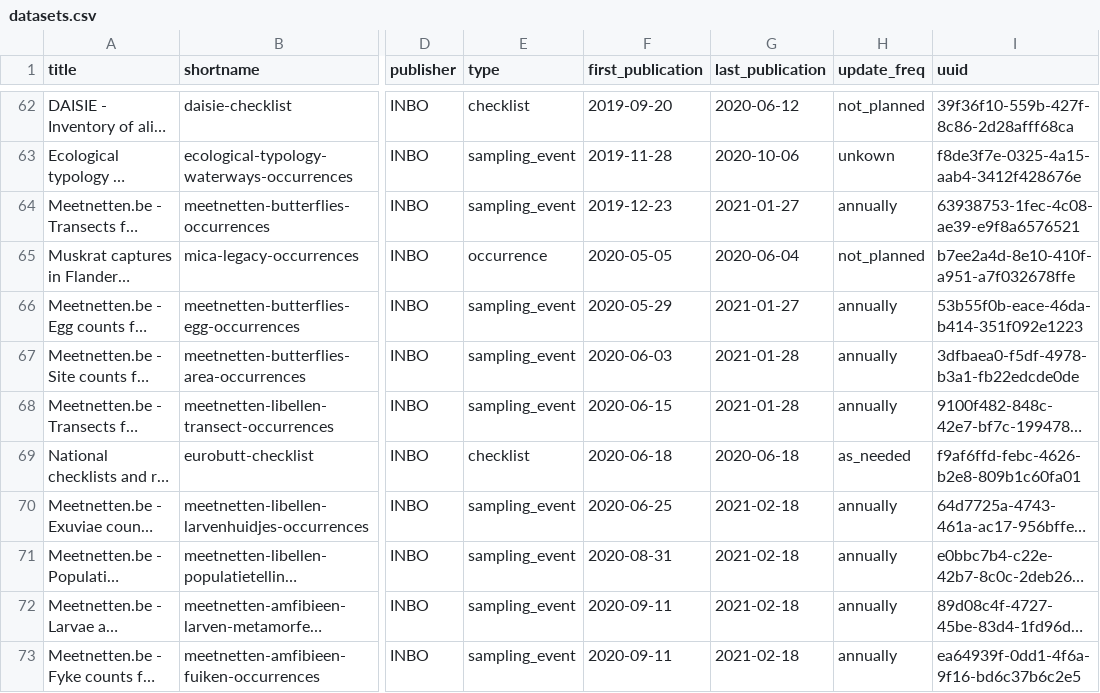
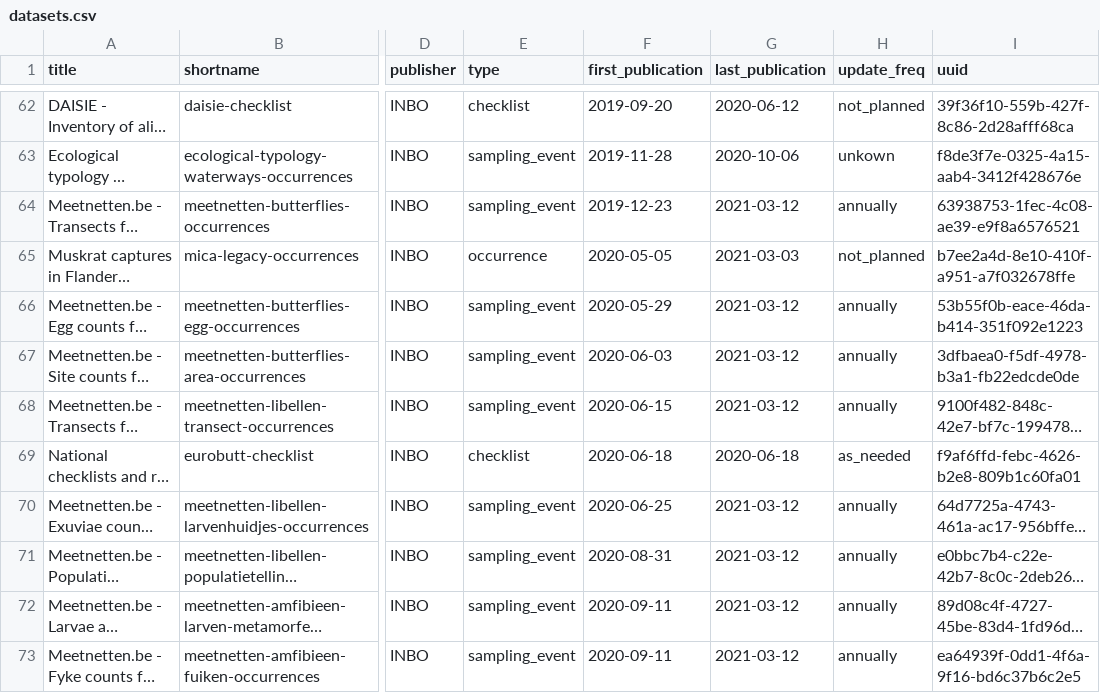
Before and after one commit to inbo/data-publication, a CSV file: data/datasets.csv, drawn as a sheet; only a part is shown, gaps mark what is left out; long unchanged cells end in …; the diff covers the shown part only; the diff names each change by its address in the sheet, - before the commit and + after, or states it on an @@ line.

Commit message:
Update datasets

```diff
--- a/data/datasets.csv
+++ b/data/datasets.csv
-G64 (last_publication): 2021-01-27
+G64 (last_publication): 2021-03-12
-G65 (last_publication): 2020-06-04
+G65 (last_publication): 2021-03-03
-G66 (last_publication): 2021-01-27
+G66 (last_publication): 2021-03-12
-G67:G68 (last_publication): 2021-01-28
+G67:G68 (last_publication): 2021-03-12
-G70:G73 (last_publication): 2021-02-18
+G70:G73 (last_publication): 2021-03-12
```
Also changed, not shown: 2 added rows and 18 edited cells elsewhere in this file, 1 other file.
